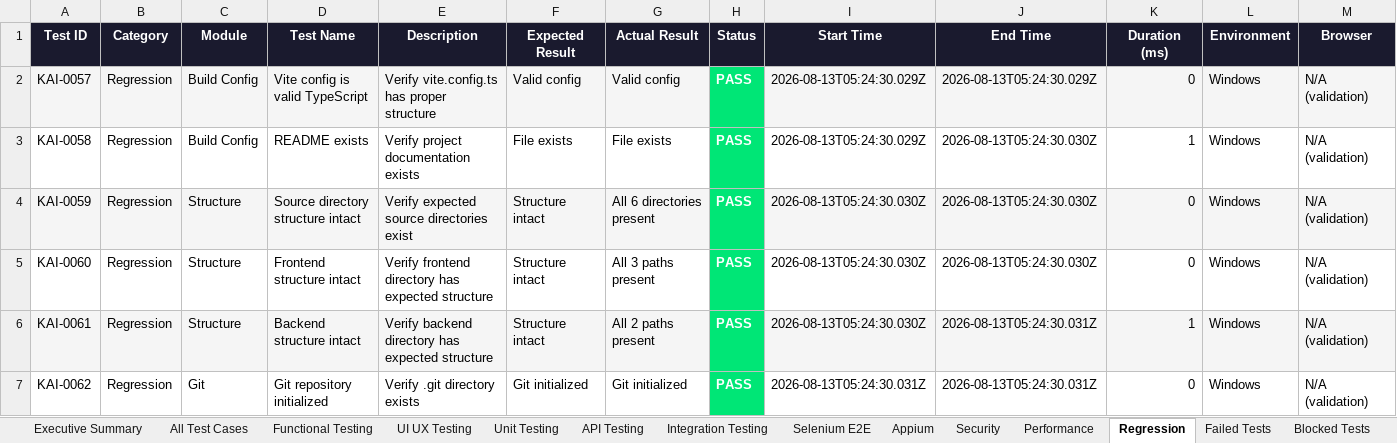
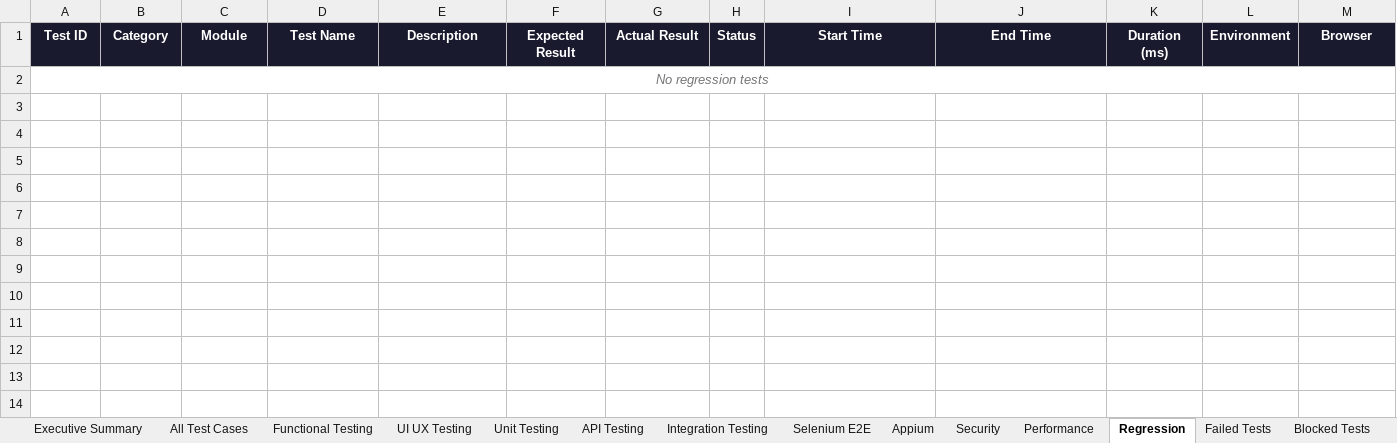
Before and after one commit to Hevanth-8705/Krishna-website, an Excel workbook: reports/Krishna-Test-Report.xlsx, sheet Regression, drawn as a sheet; only a part is shown; values as stored, in another font and other column widths than the file's, no borders; removed rows and columns are numbered as before the commit, all else as after; rows hold the shown columns only; the diff names each change by its address in the sheet, - before the commit and + after, or states it on an @@ line.

Commit message:
Fix CI QA pipeline and automated test reporting

```diff
--- a/reports/Krishna-Test-Report.xlsx (sheet Regression)
+++ b/reports/Krishna-Test-Report.xlsx (sheet Regression)
-row 2: KAI-0057 | Regression | Build Config | Vite config is valid TypeScript | Verify vite.config.ts has proper structure | Valid config | Valid config | PASS | 2026-08-13T05:24:30.029Z | 2026-08-13T05:24:30.029Z | 0 | Windows | N/A (validation)
-row 3: KAI-0058 | Regression | Build Config | README exists | Verify project documentation exists | File exists | File exists | PASS | 2026-08-13T05:24:30.029Z | 2026-08-13T05:24:30.030Z | 1 | Windows | N/A (validation)
-row 4: KAI-0059 | Regression | Structure | Source directory structure intact | Verify expected source directories exist | Structure intact | All 6 directories present | PASS | 2026-08-13T05:24:30.030Z | 2026-08-13T05:24:30.030Z | 0 | Windows | N/A (validation)
-row 5: KAI-0060 | Regression | Structure | Frontend structure intact | Verify frontend directory has expected structure | Structure intact | All 3 paths present | PASS | 2026-08-13T05:24:30.030Z | 2026-08-13T05:24:30.030Z | 0 | Windows | N/A (validation)
-row 6: KAI-0061 | Regression | Structure | Backend structure intact | Verify backend directory has expected structure | Structure intact | All 2 paths present | PASS | 2026-08-13T05:24:30.030Z | 2026-08-13T05:24:30.031Z | 1 | Windows | N/A (validation)
-row 7: KAI-0062 | Regression | Git | Git repository initialized | Verify .git directory exists | Git initialized | Git initialized | PASS | 2026-08-13T05:24:30.031Z | 2026-08-13T05:24:30.031Z | 0 | Windows | N/A (validation)
+row 2: No regression tests
```
Also changed, not shown: sheet All Test Cases, sheet Functional Testing, sheet Security, sheet UI UX Testing, sheet Unit Testing, sheet Integration Testing, 6 more sheets, 16 other files.
